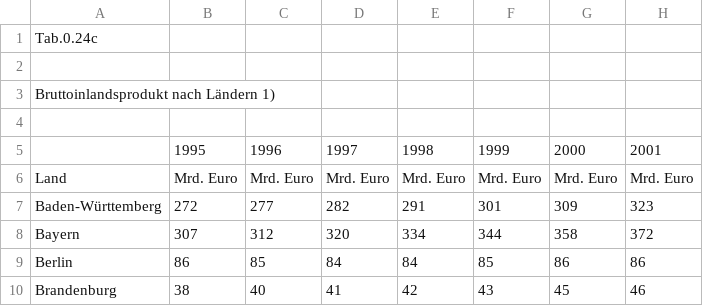
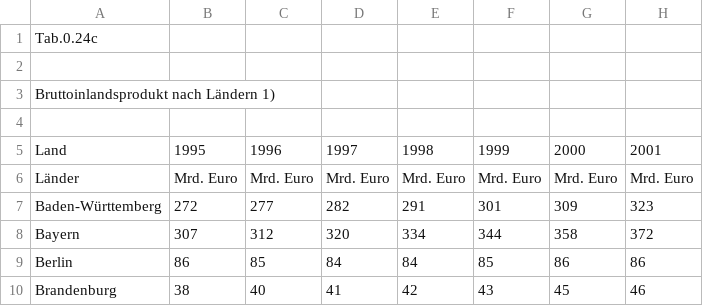
Before and after one commit to De27vin/PaW-Analyse-DE, a CSV file: plot_data/bpl.csv, drawn as a sheet; only a part is shown; the diff names each change by its address in the sheet, - before the commit and + after, or states it on an @@ line.

Commit message:
add: bip script and plot

```diff
--- a/plot_data/bpl.csv
+++ b/plot_data/bpl.csv
-A5: (empty)
+A5: Land
-A6: Land
+A6: Länder
```
Also changed, not shown: 3 other files.
